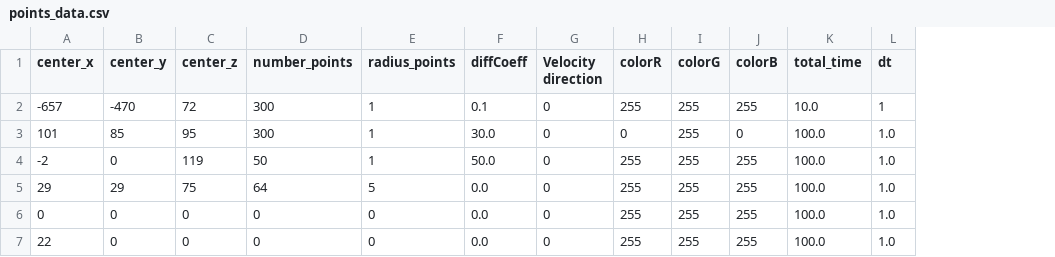
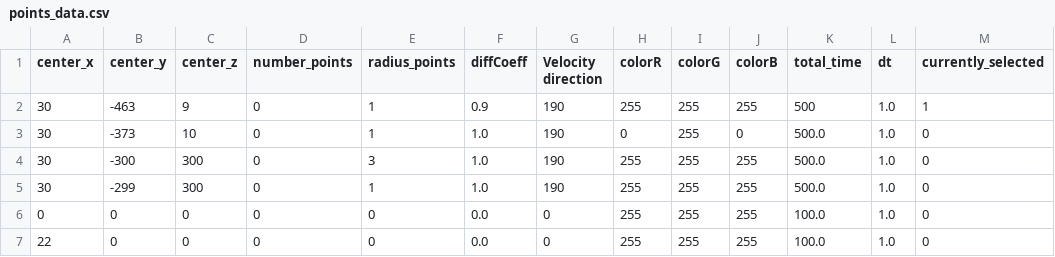
Before and after one commit to Jupihawx/particle_generation, a CSV file: points_data.csv, drawn as a sheet; removed rows and columns are numbered as before the commit, all else as after; the diff names each change by its address in the sheet, - before the commit and + after, or states it on an @@ line.

```diff
--- a/points_data.csv
+++ b/points_data.csv
+column M (currently_selected), rows 6-7: 0 | 0
-row 2: -657 | -470 | 72 | 300 | 1 | 0.1 | 0 | 255 | 255 | 255 | 10.0 | 1
-row 3: 101 | 85 | 95 | 300 | 1 | 30.0 | 0 | 0 | 255 | 0 | 100.0 | 1.0
-row 4: -2 | 0 | 119 | 50 | 1 | 50.0 | 0 | 255 | 255 | 255 | 100.0 | 1.0
-row 5: 29 | 29 | 75 | 64 | 5 | 0.0 | 0 | 255 | 255 | 255 | 100.0 | 1.0
+row 2: 30 | -463 | 9 | 0 | 1 | 0.9 | 190 | 255 | 255 | 255 | 500 | 1.0 | 1
+row 3: 30 | -373 | 10 | 0 | 1 | 1.0 | 190 | 0 | 255 | 0 | 500.0 | 1.0 | 0
+row 4: 30 | -300 | 300 | 0 | 3 | 1.0 | 190 | 255 | 255 | 255 | 500.0 | 1.0 | 0
+row 5: 30 | -299 | 300 | 0 | 1 | 1.0 | 190 | 255 | 255 | 255 | 500.0 | 1.0 | 0
```
Also changed, not shown: 9 other files.
